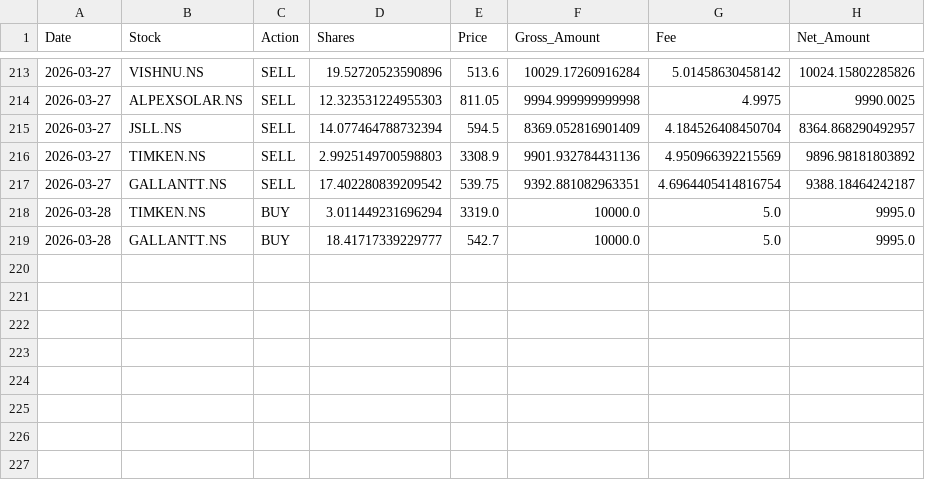
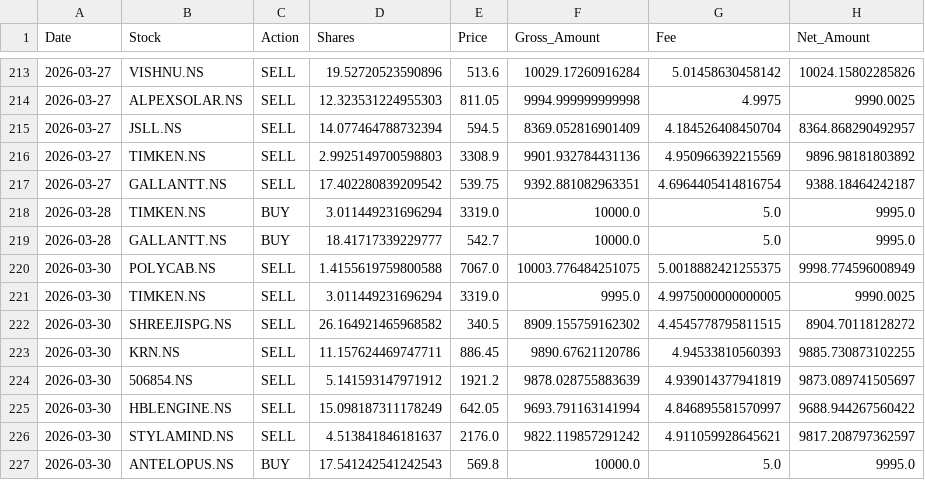
Before and after one commit to hitkarsh-singh/screener-tracker, a CSV file: data/transactions.csv, drawn as a sheet; only a part is shown, gaps mark what is left out.

```diff
--- a/data/transactions.csv
+++ b/data/transactions.csv
@@ -219 +219,9 @@ Date,Stock,Action,Shares,Price,Gross_Amount,Fee,Net_Amount
 2026-03-28,GALLANTT.NS,BUY,18.41717339229777,542.7,10000.0,5.0,9995.0
+2026-03-30,POLYCAB.NS,SELL,1.4155619759800588,7067.0,10003.776484251075,5.0018882421255375,9998.774596008949
+2026-03-30,TIMKEN.NS,SELL,3.011449231696294,3319.0,9995.0,4.9975000000000005,9990.0025
+2026-03-30,SHREEJISPG.NS,SELL,26.164921465968582,340.5,8909.155759162302,4.4545778795811515,8904.70118128272
+2026-03-30,KRN.NS,SELL,11.157624469747711,886.45,9890.67621120786,4.94533810560393,9885.730873102255
+2026-03-30,506854.NS,SELL,5.141593147971912,1921.2,9878.028755883639,4.939014377941819,9873.089741505697
+2026-03-30,HBLENGINE.NS,SELL,15.098187311178249,642.05,9693.791163141994,4.846895581570997,9688.944267560422
+2026-03-30,STYLAMIND.NS,SELL,4.513841846181637,2176.0,9822.119857291242,4.911059928645621,9817.208797362597
+2026-03-30,ANTELOPUS.NS,BUY,17.541242541242543,569.8,10000.0,5.0,9995.0
```
Also changed, not shown: data/current_holdings.csv, data/daily_changes.csv, 3 other files.
